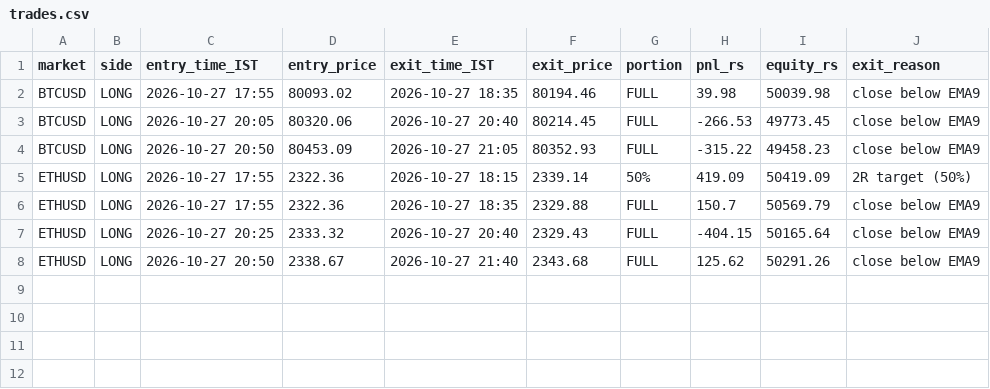
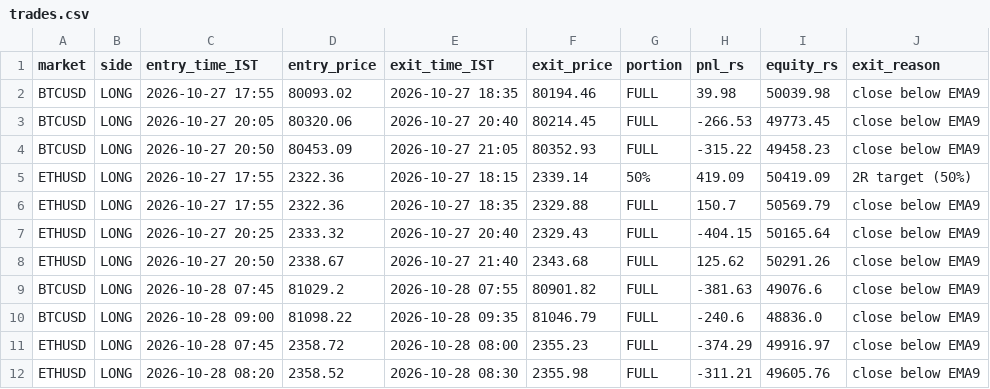
Before and after one commit to JPonline-cmd/paper-trading-bot, a CSV file: vwap_bot/trades.csv, drawn as a sheet; the diff names each change by its address in the sheet, - before the commit and + after, or states it on an @@ line.

```diff
--- a/vwap_bot/trades.csv
+++ b/vwap_bot/trades.csv
+row 9: BTCUSD | LONG | 2026-10-28 07:45 | 81029.2 | 2026-10-28 07:55 | 80901.82 | FULL | -381.63 | 49076.6 | close below EMA9
+row 10: BTCUSD | LONG | 2026-10-28 09:00 | 81098.22 | 2026-10-28 09:35 | 81046.79 | FULL | -240.6 | 48836.0 | close below EMA9
+row 11: ETHUSD | LONG | 2026-10-28 07:45 | 2358.72 | 2026-10-28 08:00 | 2355.23 | FULL | -374.29 | 49916.97 | close below EMA9
+row 12: ETHUSD | LONG | 2026-10-28 08:20 | 2358.52 | 2026-10-28 08:30 | 2355.98 | FULL | -311.21 | 49605.76 | close below EMA9
```
Also changed, not shown: vwap_bot/equity.csv, 3 other files.
